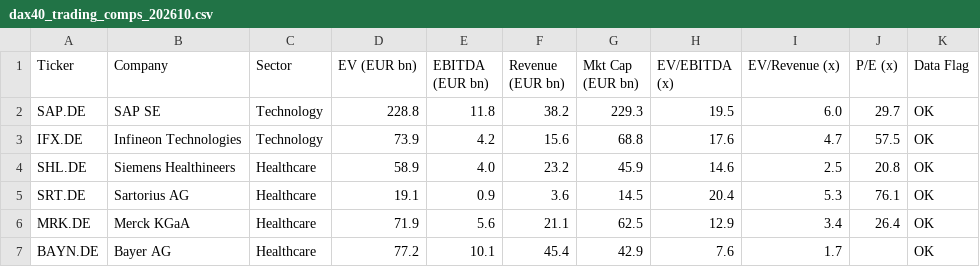
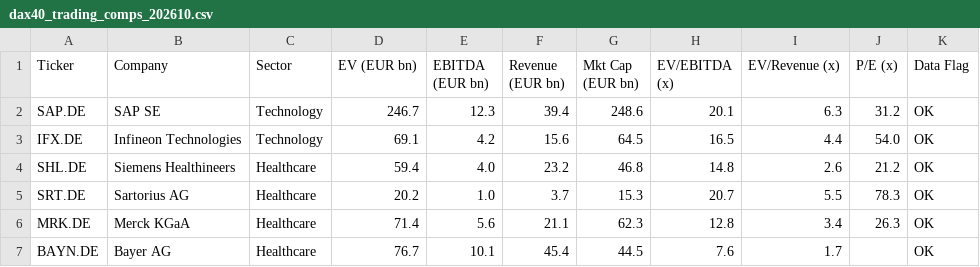
Before and after one commit to SharDXL/dax40-trading-comps, a CSV file: dax40_trading_comps_202610.csv, drawn as a sheet; only a part is shown; the diff covers the shown part only.

```diff
--- a/dax40_trading_comps_202610.csv
+++ b/dax40_trading_comps_202610.csv
@@ -1,7 +1,7 @@
 Ticker,Company,Sector,EV (EUR bn),EBITDA (EUR bn),Revenue (EUR bn),Mkt Cap (EUR bn),EV/EBITDA (x),EV/Revenue (x),P/E (x),Data Flag
-SAP.DE,SAP SE,Technology,228.8,11.8,38.2,229.3,19.5,6.0,29.7,OK
-IFX.DE,Infineon Technologies,Technology,73.9,4.2,15.6,68.8,17.6,4.7,57.5,OK
-SHL.DE,Siemens Healthineers,Healthcare,58.9,4.0,23.2,45.9,14.6,2.5,20.8,OK
-SRT.DE,Sartorius AG,Healthcare,19.1,0.9,3.6,14.5,20.4,5.3,76.1,OK
-MRK.DE,Merck KGaA,Healthcare,71.9,5.6,21.1,62.5,12.9,3.4,26.4,OK
-BAYN.DE,Bayer AG,Healthcare,77.2,10.1,45.4,42.9,7.6,1.7,,OK
+SAP.DE,SAP SE,Technology,246.7,12.3,39.4,248.6,20.1,6.3,31.2,OK
+IFX.DE,Infineon Technologies,Technology,69.1,4.2,15.6,64.5,16.5,4.4,54.0,OK
+SHL.DE,Siemens Healthineers,Healthcare,59.4,4.0,23.2,46.8,14.8,2.6,21.2,OK
+SRT.DE,Sartorius AG,Healthcare,20.2,1.0,3.7,15.3,20.7,5.5,78.3,OK
+MRK.DE,Merck KGaA,Healthcare,71.4,5.6,21.1,62.3,12.8,3.4,26.3,OK
+BAYN.DE,Bayer AG,Healthcare,76.7,10.1,45.4,44.5,7.6,1.7,,OK
```
Also changed, not shown: 132 edited cells elsewhere in this file, 2 other files.
